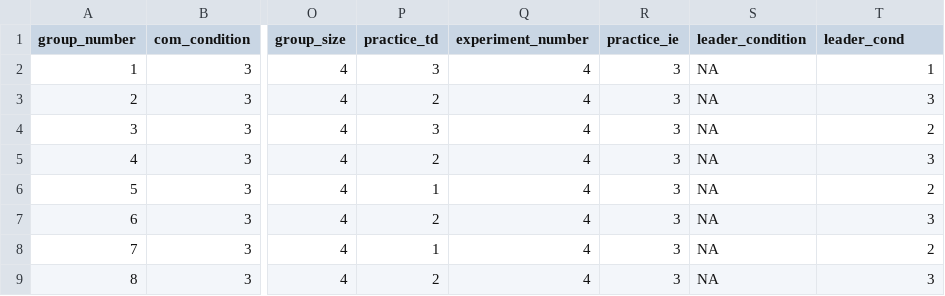
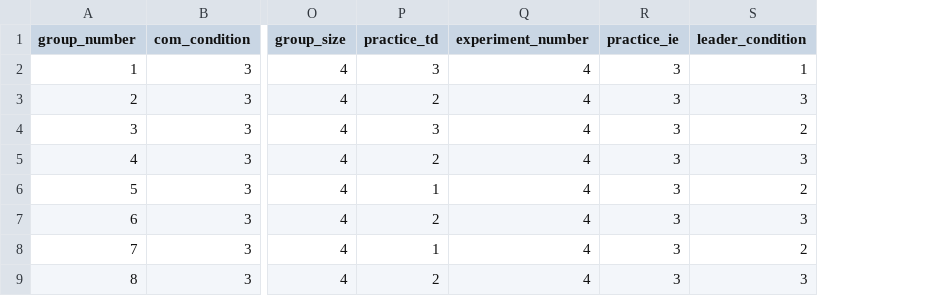
Before and after one commit to mchiovaro/division-of-labor-game-four-player, a CSV file: Assets/Resources/loadParams/conditions_leadership.csv, drawn as a sheet; only a part is shown, gaps mark what is left out; removed rows and columns are numbered as before the commit, all else as after; the diff names each change by its address in the sheet, - before the commit and + after, or states it on an @@ line.

Commit message:
Misc. changes for leadership study

```diff
--- a/Assets/Resources/loadParams/conditions_leadership.csv
+++ b/Assets/Resources/loadParams/conditions_leadership.csv
-column S (leader_condition), rows 2-9: all NA
-S1: leader_cond
+S1: leader_condition
```
Also changed, not shown: 5 other files.
